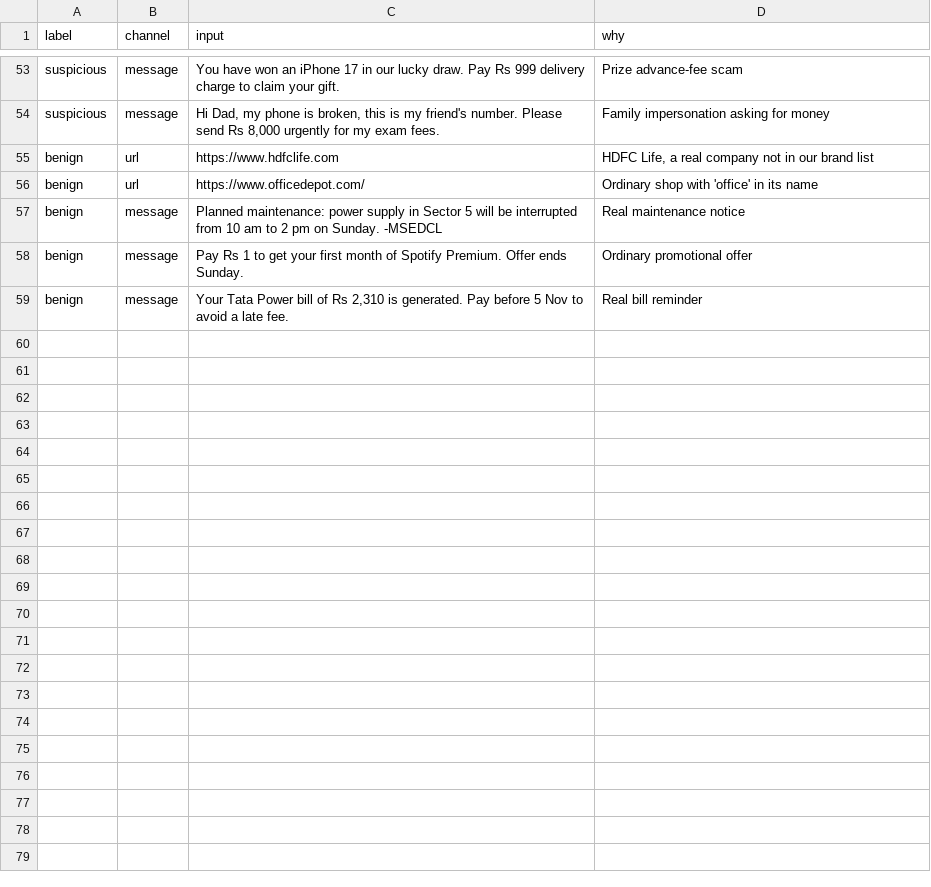
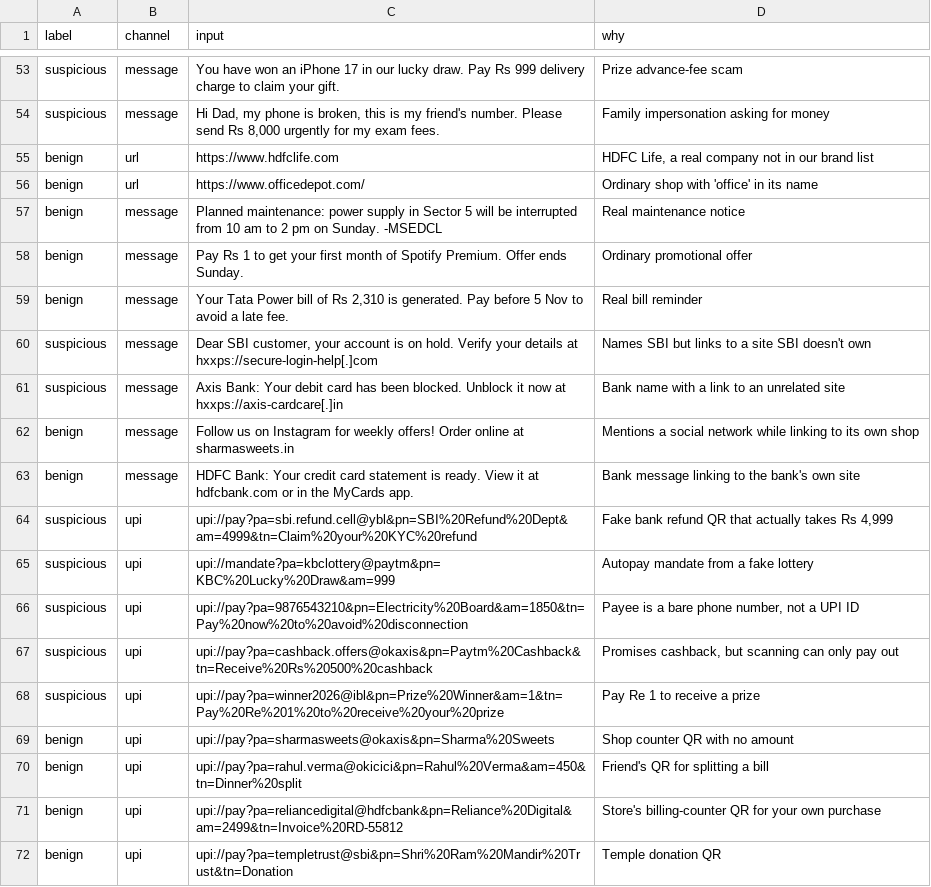
Before and after one commit to kevalya-rathore/url-check, a CSV file: data/examples.csv, drawn as a sheet; only a part is shown, gaps mark what is left out.

```diff
--- a/data/examples.csv
+++ b/data/examples.csv
@@ -59 +59,14 @@ benign,message,"Pay Rs 1 to get your first month of Spotify Premium. Offer ends
 benign,message,"Your Tata Power bill of Rs 2,310 is generated. Pay before 5 Nov to avoid a late fee.","Real bill reminder"
+suspicious,message,"Dear SBI customer, your account is on hold. Verify your details at hxxps://secure-login-help[.]com","Names SBI but links to a site SBI doesn't own"
+suspicious,message,"Axis Bank: Your debit card has been blocked. Unblock it now at hxxps://axis-cardcare[.]in","Bank name with a link to an unrelated site"
+benign,message,"Follow us on Instagram for weekly offers! Order online at sharmasweets.in","Mentions a social network while linking to its own shop"
+benign,message,"HDFC Bank: Your credit card statement is ready. View it at hdfcbank.com or in the MyCards app.","Bank message linking to the bank's own site"
+suspicious,upi,"upi://pay?pa=sbi.refund.cell@ybl&pn=SBI%20Refund%20Dept&am=4999&tn=Claim%20your%20KYC%20refund","Fake bank refund QR that actually takes Rs 4,999"
+suspicious,upi,"upi://mandate?pa=kbclottery@paytm&pn=KBC%20Lucky%20Draw&am=999","Autopay mandate from a fake lottery"
+suspicious,upi,"upi://pay?pa=9876543210&pn=Electricity%20Board&am=1850&tn=Pay%20now%20to%20avoid%20disconnection","Payee is a bare phone number, not a UPI ID"
+suspicious,upi,"upi://pay?pa=cashback.offers@okaxis&pn=Paytm%20Cashback&tn=Receive%20Rs%20500%20cashback","Promises cashback, but scanning can only pay out"
+suspicious,upi,"upi://pay?pa=winner2026@ibl&pn=Prize%20Winner&am=1&tn=Pay%20Re%201%20to%20receive%20your%20prize","Pay Re 1 to receive a prize"
+benign,upi,"upi://pay?pa=sharmasweets@okaxis&pn=Sharma%20Sweets","Shop counter QR with no amount"
+benign,upi,"upi://pay?pa=rahul.verma@okicici&pn=Rahul%20Verma&am=450&tn=Dinner%20split","Friend's QR for splitting a bill"
+benign,upi,"upi://pay?pa=reliancedigital@hdfcbank&pn=Reliance%20Digital&am=2499&tn=Invoice%20RD-55812","Store's billing-counter QR for your own purchase"
+benign,upi,"upi://pay?pa=templetrust@sbi&pn=Shri%20Ram%20Mandir%20Trust&tn=Donation","Temple donation QR"
```
Also changed, not shown: 8 other files.
